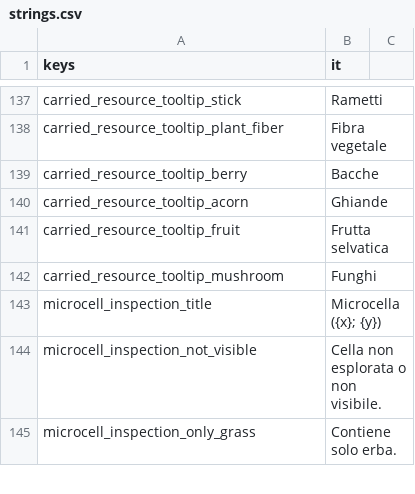
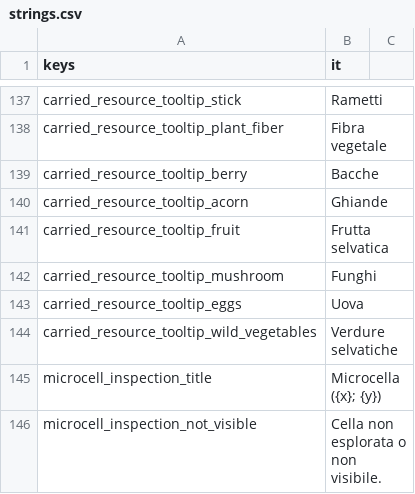
Before and after one commit to Franz1979/TheSecondBeginning, a CSV file: translations/strings.csv, drawn as a sheet; only a part is shown, gaps mark what is left out; the shorter side is filled out with more unchanged rows; the diff names each change by its address in the sheet, - before the commit and + after, or states it on an @@ line.

```diff
--- a/translations/strings.csv
+++ b/translations/strings.csv
+row 143: carried_resource_tooltip_eggs | Uova
+row 144: carried_resource_tooltip_wild_vegetables | Verdure selvatiche
```
Also changed, not shown: 19 other files.
